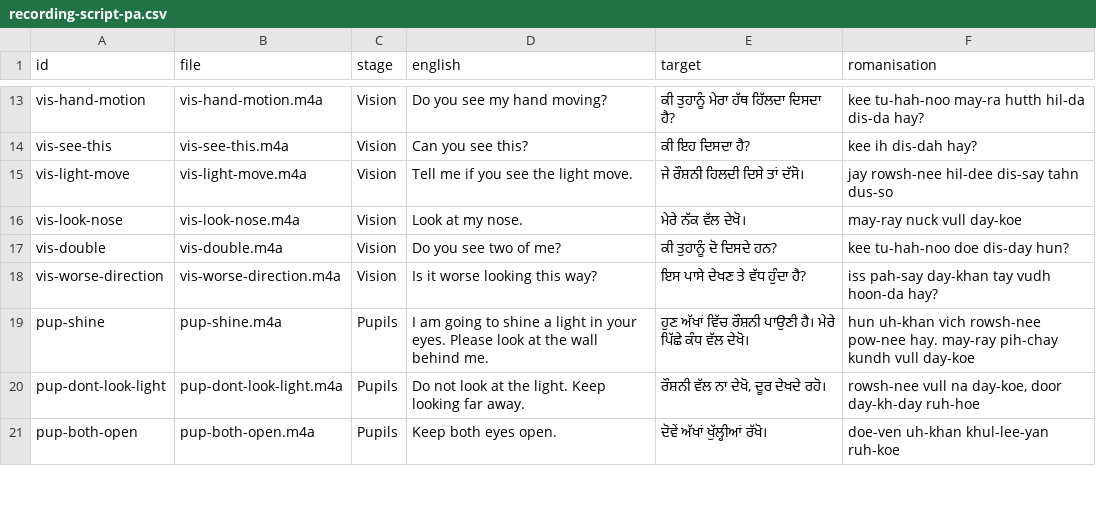
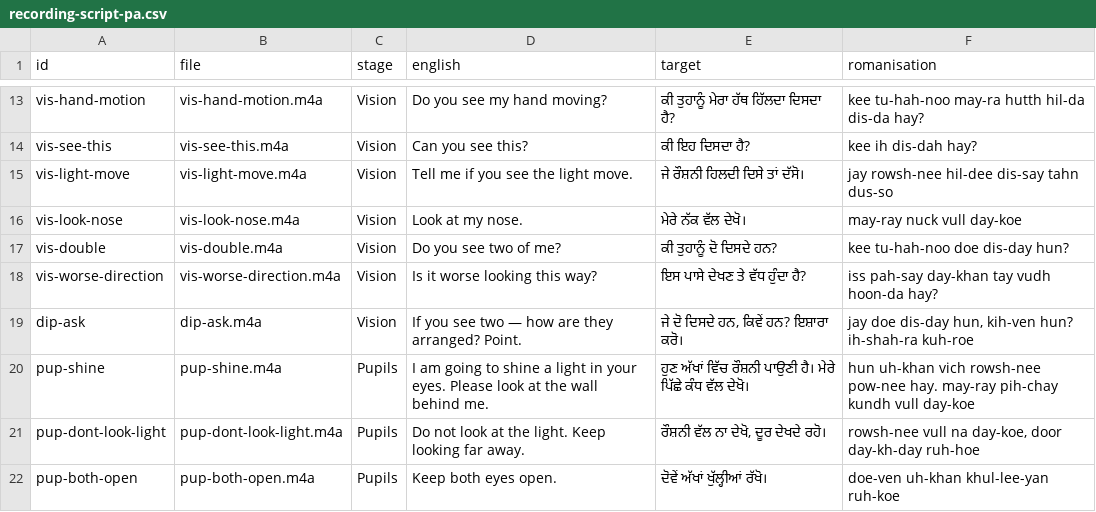
Before and after one commit to danlin-dz/Ophtho, a CSV file: eyelingual/docs/recording-script-pa.csv, drawn as a sheet; only a part is shown, gaps mark what is left out; the diff names each change by its address in the sheet, - before the commit and + after, or states it on an @@ line.

```diff
--- a/eyelingual/docs/recording-script-pa.csv
+++ b/eyelingual/docs/recording-script-pa.csv
+row 19: dip-ask | dip-ask.m4a | Vision | If you see two — how are they arranged? Point. | ਜੇ ਦੋ ਦਿਸਦੇ ਹਨ, ਕਿਵੇਂ ਹਨ? ਇਸ਼ਾਰਾ ਕਰੋ। | jay doe dis-day hun, kih-ven hun? ih-shah-ra kuh-roe
```
Also changed, not shown: eyelingual/docs/recording-script-fa.csv, eyelingual/docs/recording-script-ja.csv, 39 other files.
